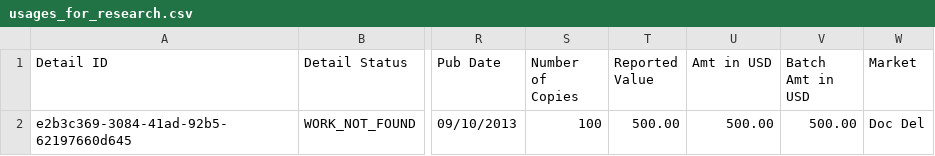
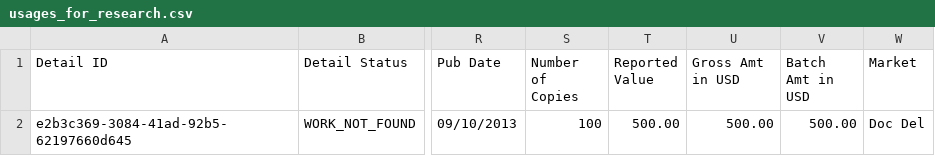
Before and after one commit to Dzmitry-Basiachenka/dist-foreign-aliakh, a CSV file: dist-foreign-repository/src/testInteg/resources/com/copyright/rup/dist/foreign/repository/impl/csv/usages_for_research.csv, drawn as a sheet; only a part is shown, gaps mark what is left out; the diff names each change by its address in the sheet, - before the commit and + after, or states it on an @@ line.

Commit message:
B-56527 FDA:  Add "Gross" to "Amt in USD" for all product families: refactor usages table and export usages CSV report

```diff
--- a/dist-foreign-repository/src/testInteg/resources/com/copyright/rup/dist/foreign/repository/impl/csv/usages_for_research.csv
+++ b/dist-foreign-repository/src/testInteg/resources/com/copyright/rup/dist/foreign/repository/impl/csv/usages_for_research.csv
-U1: Amt in USD
+U1: Gross Amt in USD
```
Also changed, not shown: dist-foreign-repository/src/testInteg/resources/com/copyright/rup/dist/foreign/repository/impl/csv/usages_for_research_empty.csv, dist-foreign-repository/src/testInteg/resources/com/copyright/rup/dist/foreign/repository/impl/csv/usages_report_fas.csv, 9 other files.
